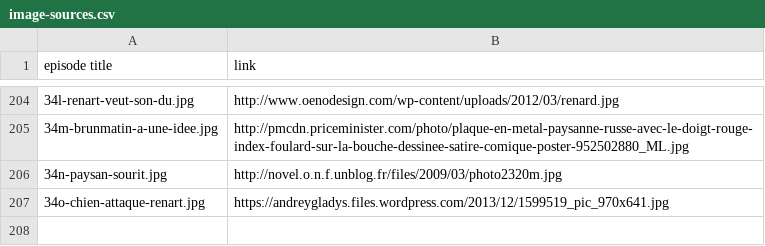
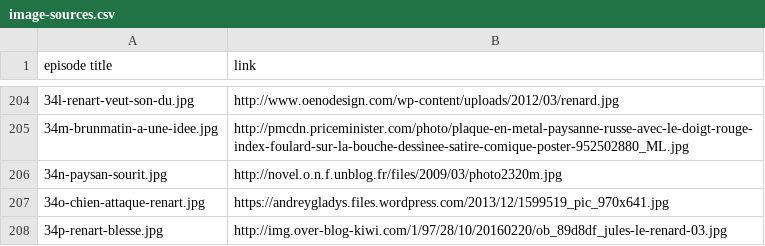
Before and after one commit to mcorne/roman-de-renart, a CSV file: documentation/image-sources.csv, drawn as a sheet; only a part is shown, gaps mark what is left out.

Commit message:
added episode

```diff
--- a/documentation/image-sources.csv
+++ b/documentation/image-sources.csv
@@ -207 +207,2 @@ episode title	link
 34o-chien-attaque-renart.jpg	https://andreygladys.files.wordpress.com/2013/12/1599519_pic_970x641.jpg
+34p-renart-blesse.jpg	http://img.over-blog-kiwi.com/1/97/28/10/20160220/ob_89d8df_jules-le-renard-03.jpg
```
Also changed, not shown: 7 other files.
